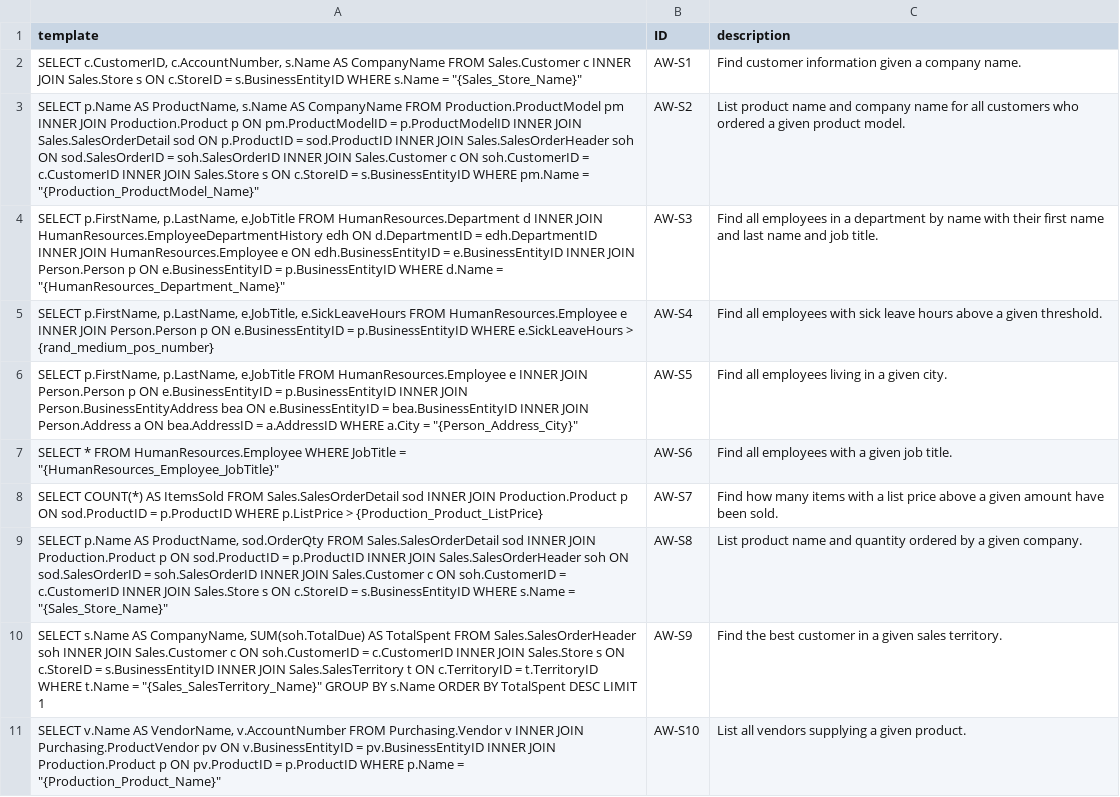
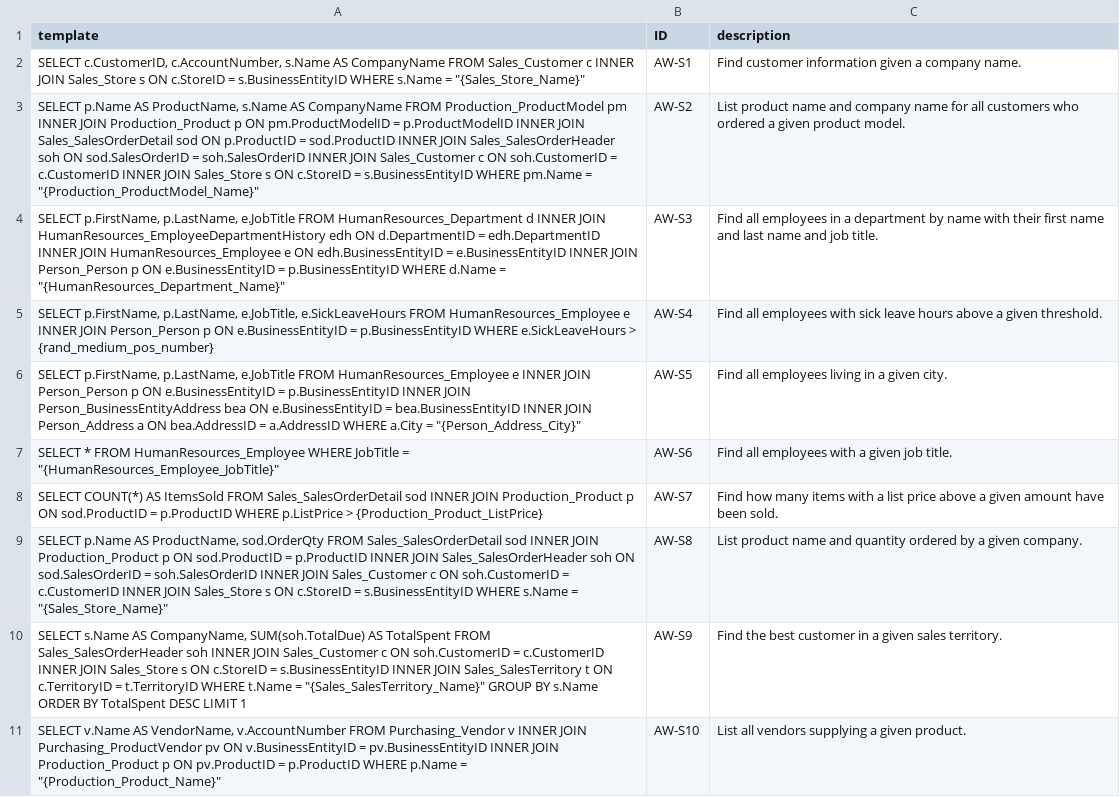
Before and after one commit to gquetel/sqlia-dataset-generator, a CSV file: data/datasets/AdventureWorks/queries/select.csv, drawn as a sheet; only a part is shown; the diff covers the shown part only; the diff names each change by its address in the sheet, - before the commit and + after, or states it on an @@ line.

```diff
--- a/data/datasets/AdventureWorks/queries/select.csv
+++ b/data/datasets/AdventureWorks/queries/select.csv
-A2 (template): …CompanyName FROM Sales.Customer c INNER JOIN Sales.Store s ON…
+A2 (template): …CompanyName FROM Sales_Customer c INNER JOIN Sales_Store s ON…
-A3 (template): …CompanyName FROM Production.ProductModel pm INNER JOIN Production.Product p ON pm.ProductModelID = p.ProductModelID INNER JOIN Sales.SalesOrderDetail sod ON p.ProductID = sod.ProductID INNER JOIN Sales.SalesOrderHeader soh ON sod.SalesOrderID = soh.SalesOrderID INNER JOIN Sales.Customer c ON soh.CustomerID = c.CustomerID INNER JOIN Sales.Store s ON…
+A3 (template): …CompanyName FROM Production_ProductModel pm INNER JOIN Production_Product p ON pm.ProductModelID = p.ProductModelID INNER JOIN Sales_SalesOrderDetail sod ON p.ProductID = sod.ProductID INNER JOIN Sales_SalesOrderHeader soh ON sod.SalesOrderID = soh.SalesOrderID INNER JOIN Sales_Customer c ON soh.CustomerID = c.CustomerID INNER JOIN Sales_Store s ON…
-A4 (template): …e.JobTitle FROM HumanResources.Department d INNER JOIN HumanResources.EmployeeDepartmentHistory edh ON d.DepartmentID = edh.DepartmentID INNER JOIN HumanResources.Employee e ON edh.BusinessEntityID = e.BusinessEntityID INNER JOIN Person.Person p ON…
+A4 (template): …e.JobTitle FROM HumanResources_Department d INNER JOIN HumanResources_EmployeeDepartmentHistory edh ON d.DepartmentID = edh.DepartmentID INNER JOIN HumanResources_Employee e ON edh.BusinessEntityID = e.BusinessEntityID INNER JOIN Person_Person p ON…
-A5 (template): …e.SickLeaveHours FROM HumanResources.Employee e INNER JOIN Person.Person p ON…
+A5 (template): …e.SickLeaveHours FROM HumanResources_Employee e INNER JOIN Person_Person p ON…
-A6 (template): …e.JobTitle FROM HumanResources.Employee e INNER JOIN Person.Person p ON e.BusinessEntityID = p.BusinessEntityID INNER JOIN Person.BusinessEntityAddress bea ON e.BusinessEntityID = bea.BusinessEntityID INNER JOIN Person.Address a ON…
+A6 (template): …e.JobTitle FROM HumanResources_Employee e INNER JOIN Person_Person p ON e.BusinessEntityID = p.BusinessEntityID INNER JOIN Person_BusinessEntityAddress bea ON e.BusinessEntityID = bea.BusinessEntityID INNER JOIN Person_Address a ON…
-A7 (template): …* FROM HumanResources.Employee WHERE JobTitle…
+A7 (template): …* FROM HumanResources_Employee WHERE JobTitle…
-A8 (template): …ItemsSold FROM Sales.SalesOrderDetail sod INNER JOIN Production.Product p ON…
+A8 (template): …ItemsSold FROM Sales_SalesOrderDetail sod INNER JOIN Production_Product p ON…
-A9 (template): …sod.OrderQty FROM Sales.SalesOrderDetail sod INNER JOIN Production.Product p ON sod.ProductID = p.ProductID INNER JOIN Sales.SalesOrderHeader soh ON sod.SalesOrderID = soh.SalesOrderID INNER JOIN Sales.Customer c ON soh.CustomerID = c.CustomerID INNER JOIN Sales.Store s ON…
+A9 (template): …sod.OrderQty FROM Sales_SalesOrderDetail sod INNER JOIN Production_Product p ON sod.ProductID = p.ProductID INNER JOIN Sales_SalesOrderHeader soh ON sod.SalesOrderID = soh.SalesOrderID INNER JOIN Sales_Customer c ON soh.CustomerID = c.CustomerID INNER JOIN Sales_Store s ON…
-A10 (template): …TotalSpent FROM Sales.SalesOrderHeader soh INNER JOIN Sales.Customer c ON soh.CustomerID = c.CustomerID INNER JOIN Sales.Store s ON c.StoreID = s.BusinessEntityID INNER JOIN Sales.SalesTerritory t ON…
+A10 (template): …TotalSpent FROM Sales_SalesOrderHeader soh INNER JOIN Sales_Customer c ON soh.CustomerID = c.CustomerID INNER JOIN Sales_Store s ON c.StoreID = s.BusinessEntityID INNER JOIN Sales_SalesTerritory t ON…
-A11 (template): …v.AccountNumber FROM Purchasing.Vendor v INNER JOIN Purchasing.ProductVendor pv ON v.BusinessEntityID = pv.BusinessEntityID INNER JOIN Production.Product p ON…
+A11 (template): …v.AccountNumber FROM Purchasing_Vendor v INNER JOIN Purchasing_ProductVendor pv ON v.BusinessEntityID = pv.BusinessEntityID INNER JOIN Production_Product p ON…
```
Also changed, not shown: 10 edited cells elsewhere in this file, data/datasets/AdventureWorks/queries/delete.csv, data/datasets/AdventureWorks/queries/insert.csv, 2 other files.
